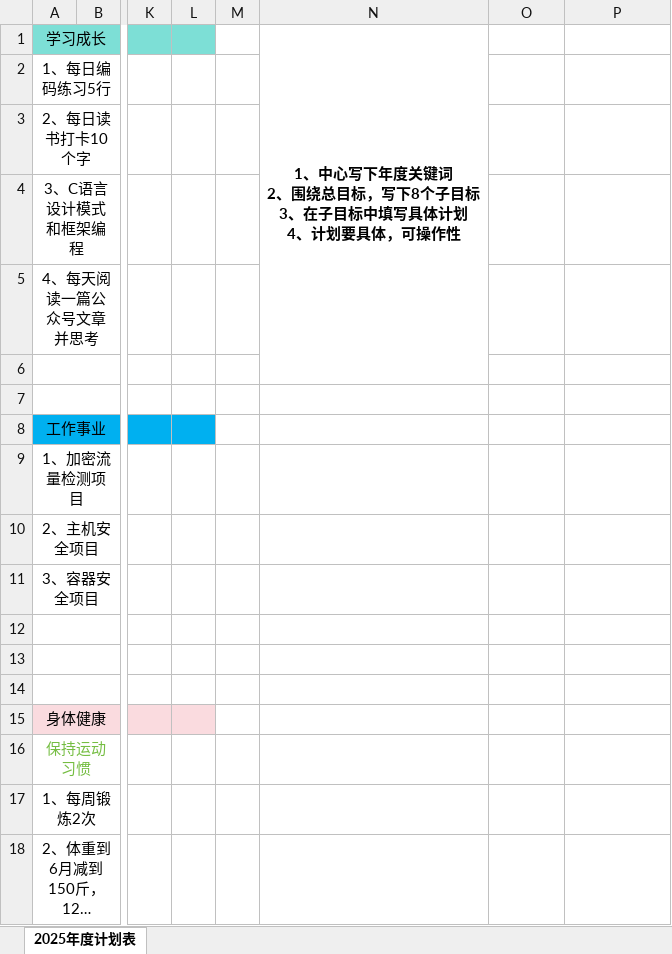
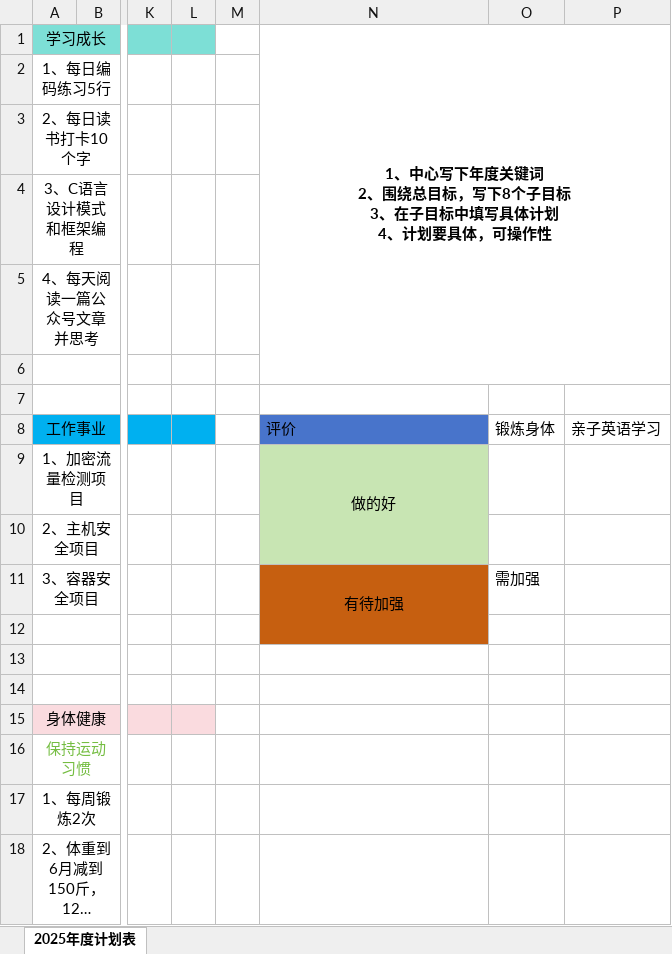
Before and after one commit to haolipeng/study_cloud_security_public, an Excel workbook: 2026年度计划-九宫格.xlsx, sheet 2025年度计划表, drawn as a sheet; only a part is shown, gaps mark what is left out; long unchanged cells end in …; values as stored, in another font and other column widths than the file's, no borders; the diff names each change by its address in the sheet, - before the commit and + after, or states it on an @@ line.

```diff
--- a/2026年度计划-九宫格.xlsx (sheet 2025年度计划表)
+++ b/2026年度计划-九宫格.xlsx (sheet 2025年度计划表)
-N1:N6 merged
+N1:P6 merged
-N8: (empty)
+N8: 评价
-N8 fill: none
+N8 fill: #4874CB
-O8: (empty)
+O8: 锻炼身体
-P8: (empty)
+P8: 亲子英语学习
-N9: (empty)
+N9: 做的好
-N9:N10 fill: none
+N9:N10 fill: #C8E5B3
+N9:N10 merged
-N11: (empty)
+N11: 有待加强
-N11:N12 fill: none
+N11:N12 fill: #C65F10
+N11:N12 merged
-O11: (empty)
+O11: 需加强
```
Also changed, not shown: 2026年上半年减肥记录每一天.xlsx, 26 other files.
